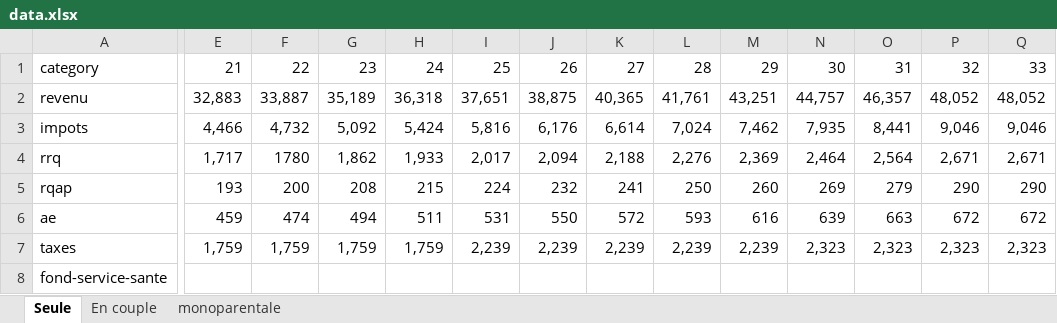
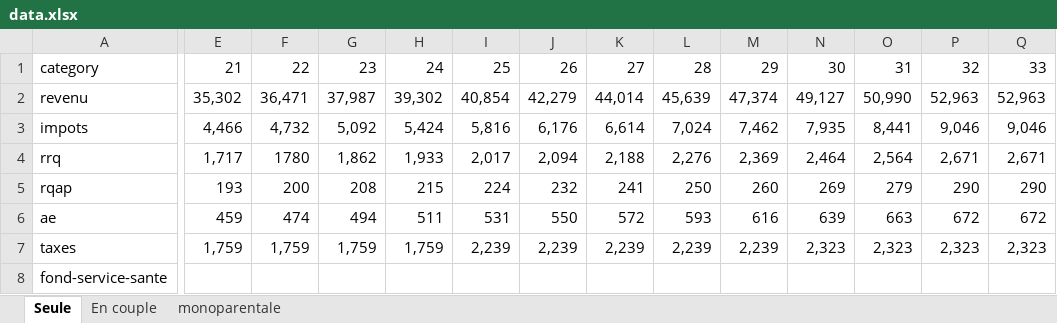
Before and after one commit to francoislevesque/recits-de-vie, an Excel workbook: data.xlsx, sheet Seule, drawn as a sheet; only a part is shown, gaps mark what is left out; values as stored, in another font and other column widths than the file's, no borders; the diff covers the shown part only; the diff names each change by its address in the sheet, - before the commit and + after, or states it on an @@ line.

```diff
--- a/data.xlsx (sheet Seule)
+++ b/data.xlsx (sheet Seule)
-E2: 32,883
+E2: 35,302
-F2: 33,887
+F2: 36,471
-G2: 35,189
+G2: 37,987
-H2: 36,318
+H2: 39,302
-I2: 37,651
+I2: 40,854
-J2: 38,875
+J2: 42,279
-K2: 40,365
+K2: 44,014
-L2: 41,761
+L2: 45,639
-M2: 43,251
+M2: 47,374
-N2: 44,757
+N2: 49,127
-O2: 46,357
+O2: 50,990
-P2: 48,052
+P2: 52,963
-Q2: 48,052
+Q2: 52,963
```
Also changed, not shown: 54 edited cells elsewhere in this sheet, 11 other files.
